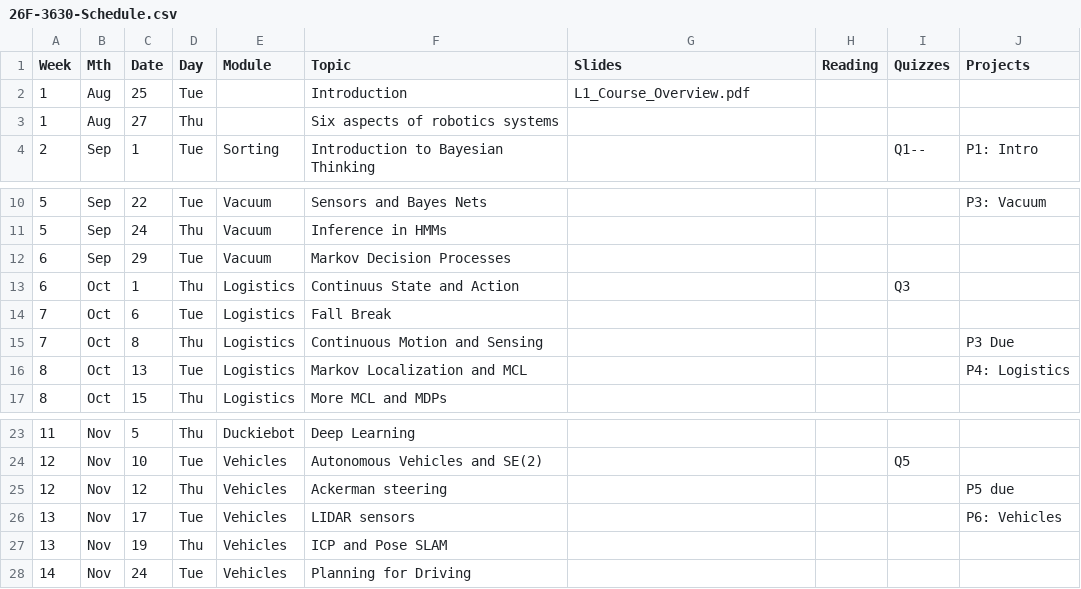
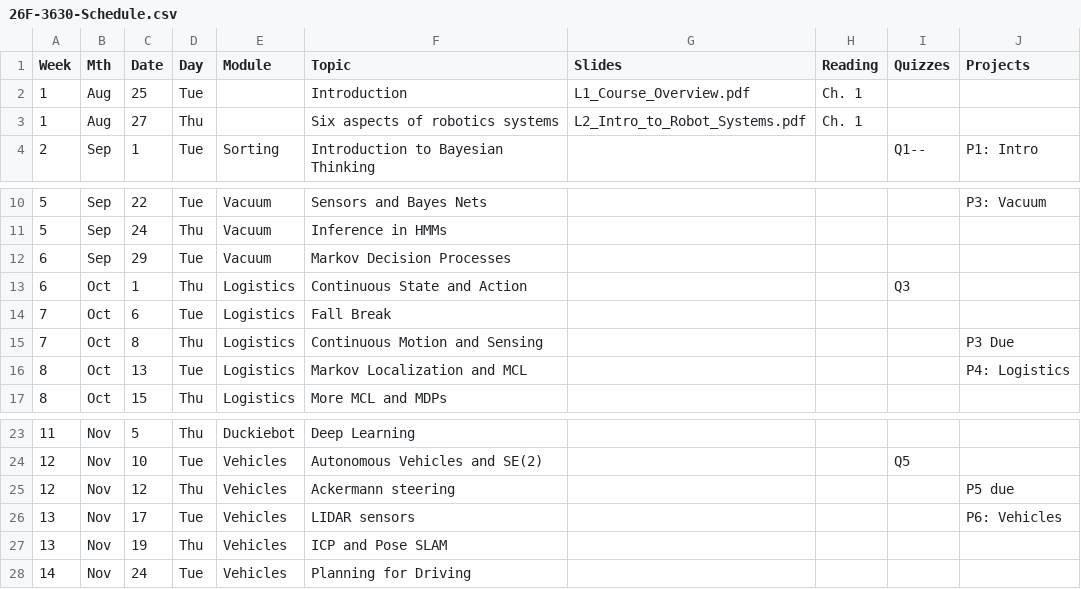
Before and after one commit to dellaert/26F-3630, a CSV file: _data/26F-3630-Schedule.csv, drawn as a sheet; only a part is shown, gaps mark what is left out.

Commit message:
Update course materials and add robot systems slides

```diff
--- a/_data/26F-3630-Schedule.csv
+++ b/_data/26F-3630-Schedule.csv
@@ -1,4 +1,4 @@
 Week,Mth,Date,Day,Module,Topic,Slides,Reading,Quizzes,Projects
-1,Aug,25,Tue,,Introduction,L1_Course_Overview.pdf,,,
-1,Aug,27,Thu,,Six aspects of robotics systems,,,,
+1,Aug,25,Tue,,Introduction,L1_Course_Overview.pdf,Ch. 1,,
+1,Aug,27,Thu,,Six aspects of robotics systems,L2_Intro_to_Robot_Systems.pdf,Ch. 1,,
 2,Sep,1,Tue,Sorting,Introduction to Bayesian Thinking,,,Q1--,P1: Intro
@@ -12,3 +12,3 @@
 6,Sep,29,Tue,Vacuum,Markov Decision Processes,,,,
-6,Oct,1,Thu,Logistics,Continuus State and Action,,,Q3,
+6,Oct,1,Thu,Logistics,Continuous State and Action,,,Q3,
 7,Oct,6,Tue,Logistics,Fall Break,,,,
@@ -24,3 +24,3 @@
 12,Nov,10,Tue,Vehicles,Autonomous Vehicles and SE(2),,,Q5,
-12,Nov,12,Thu,Vehicles,Ackerman steering,,,,P5 due
+12,Nov,12,Thu,Vehicles,Ackermann steering,,,,P5 due
 13,Nov,17,Tue,Vehicles,LIDAR sensors,,,,P6: Vehicles
```
Also changed, not shown: 4 other files.
